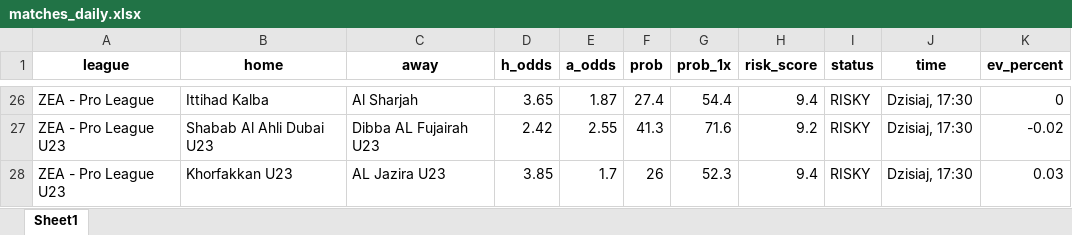
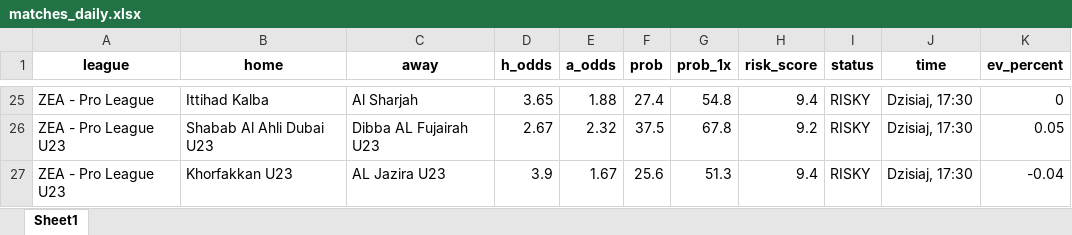
Before and after one commit to Byadiso/webscraper_advanced, an Excel workbook: matches_daily.xlsx, sheet Sheet1, drawn as a sheet; only a part is shown, gaps mark what is left out; values as stored, in another font and other column widths than the file's, no borders; addresses are those after the commit; the diff covers the shown part only; the diff names each change by its address in the sheet, - before the commit and + after, or states it on an @@ line.

```diff
--- a/matches_daily.xlsx (sheet Sheet1)
+++ b/matches_daily.xlsx (sheet Sheet1)
-E25 (a_odds): 1.87
+E25 (a_odds): 1.88
-G25 (prob_1x): 54.4
+G25 (prob_1x): 54.8
-D26 (h_odds): 2.42
+D26 (h_odds): 2.67
-E26 (a_odds): 2.55
+E26 (a_odds): 2.32
-F26 (prob): 41.3
+F26 (prob): 37.5
-G26 (prob_1x): 71.6
+G26 (prob_1x): 67.8
-K26 (ev_percent): -0.02
+K26 (ev_percent): 0.05
-D27 (h_odds): 3.85
+D27 (h_odds): 3.9
-E27 (a_odds): 1.7
+E27 (a_odds): 1.67
-F27 (prob): 26
+F27 (prob): 25.6
-G27 (prob_1x): 52.3
+G27 (prob_1x): 51.3
-K27 (ev_percent): 0.03
+K27 (ev_percent): -0.04
```
Also changed, not shown: 1 removed row and 63 edited cells elsewhere in this sheet.
